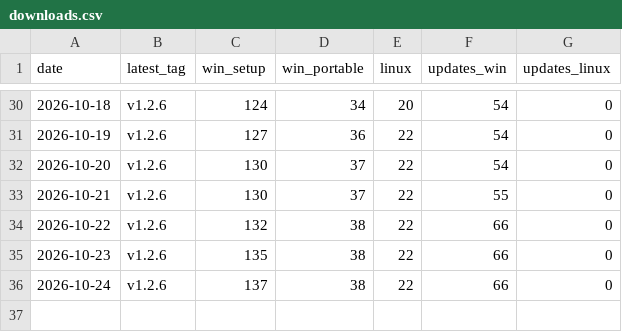
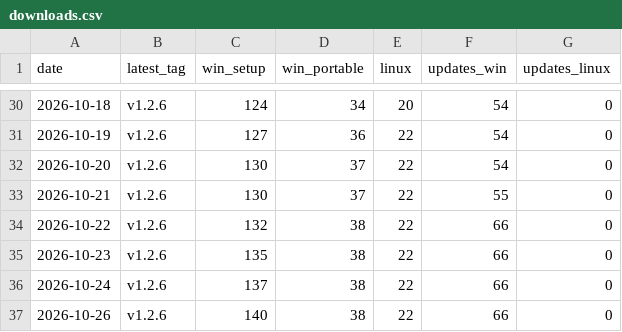
Before and after one commit to VDiPaola/Kickerino-releases, a CSV file: downloads.csv, drawn as a sheet; only a part is shown, gaps mark what is left out.

```diff
--- a/downloads.csv
+++ b/downloads.csv
@@ -36 +36,2 @@ date,latest_tag,win_setup,win_portable,linux,updates_win,updates_linux
 2026-10-24,v1.2.6,137,38,22,66,0
+2026-10-26,v1.2.6,140,38,22,66,0
```
Also changed, not shown: 7 other files.
